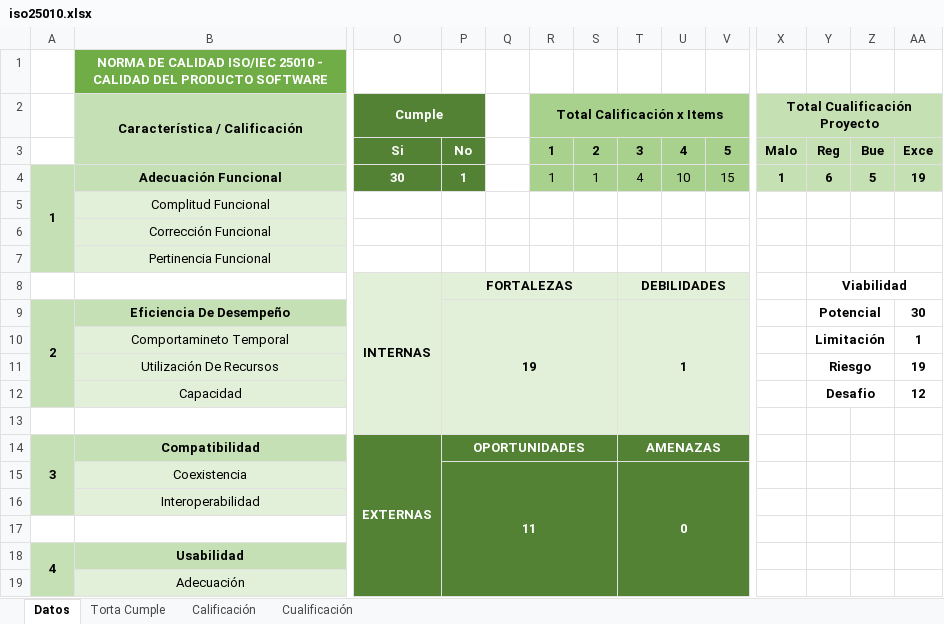
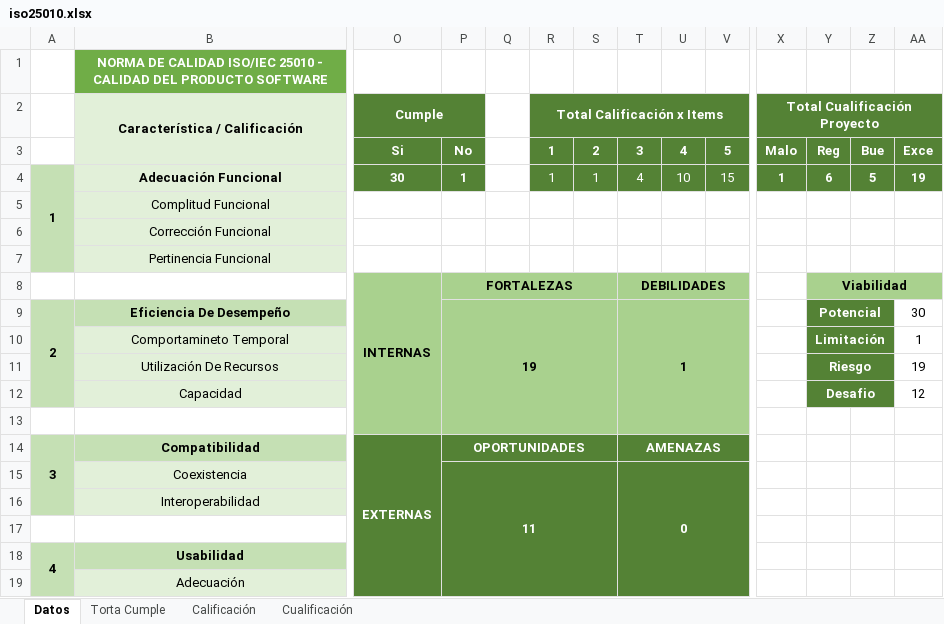
Before and after one commit to estiven0425/SHAIR-SENA, an Excel workbook: docs/iso25010.xlsx, sheet Datos, drawn as a sheet; only a part is shown, gaps mark what is left out; values as stored, in another font and other column widths than the file's, no borders; the diff covers the shown part only; the diff names each change by its address in the sheet, - before the commit and + after, or states it on an @@ line.

```diff
--- a/docs/iso25010.xlsx (sheet Datos)
+++ b/docs/iso25010.xlsx (sheet Datos)
-B2:B4 fill: #C5E0B4
+B2:B4 fill: #E2F0D9
-R2 text colour: black
+R2 text colour: #FFFFFF
-R2:V4 fill: #A9D18E
+R2:V4 fill: #548235
@@ X2 fill: #C5E0B3 → #548235, text colour: black → #FFFFFF @@
-Y2:AA2 fill: none
+Y2:AA2 fill: #548235
-R3:V4 text colour: black
+R3:V4 text colour: #FFFFFF
@@ X3:AA4 fill: #C5E0B3 → #548235, text colour: black → #FFFFFF @@
-O8:P8 fill: #E2EFD9
+O8:P8 fill: #A9D18E
-Q8:S9 fill: none
+Q8:S9 fill: #A9D18E
-T8:T9 fill: #E2EFD9
+T8:T9 fill: #A9D18E
-U8:V9 fill: none
+U8:V9 fill: #A9D18E
-Y8:AA8 fill: none
+Y8:AA8 fill: #A9D18E
-O9 fill: none
+O9 fill: #A9D18E
-P9 fill: #E2EFD9
+P9 fill: #A9D18E
-Y9:Y12 text colour: black
+Y9:Y12 text colour: #FFFFFF
-Y9:Z12 fill: none
+Y9:Z12 fill: #548235
-AA9:AA12 bold: on
+AA9:AA12 bold: off
-O10:V13 fill: none
+O10:V13 fill: #A9D18E
```
Also changed, not shown: cell formats elsewhere in this sheet, charts or pictures, docs/historias_de_usuario.xlsx, docs/matriz_de_requisitos.xlsx, 29 other files.
